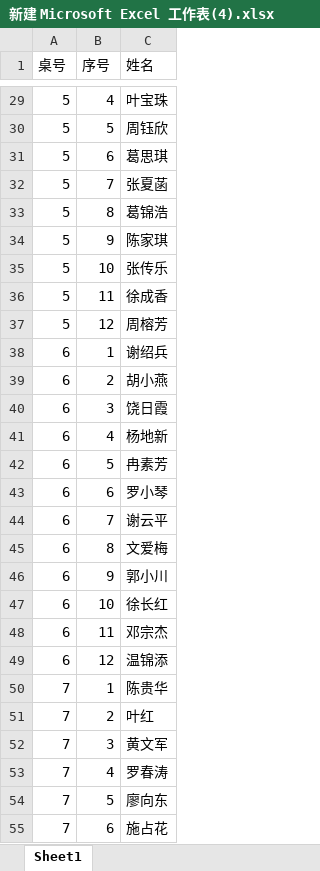
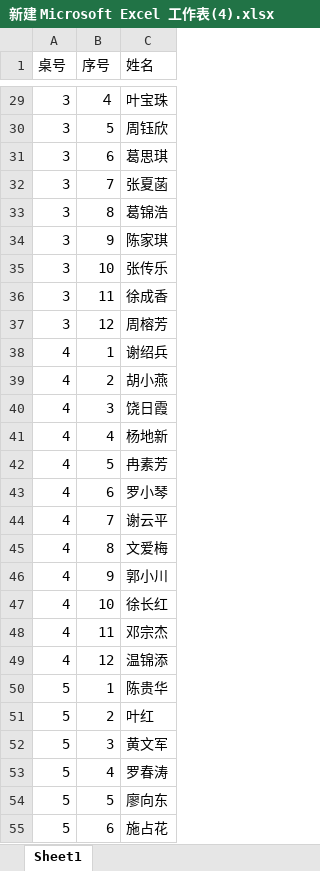
Before and after one commit to chenhui0923/pythonProject, an Excel workbook: 20241221/新建 Microsoft Excel 工作表(4).xlsx, sheet Sheet1, drawn as a sheet; only a part is shown, gaps mark what is left out; values as stored, in another font and other column widths than the file's, no cell formats; the diff covers the shown part only; the diff names each change by its address in the sheet, - before the commit and + after, or states it on an @@ line.

```diff
--- a/20241221/新建 Microsoft Excel 工作表(4).xlsx (sheet Sheet1)
+++ b/20241221/新建 Microsoft Excel 工作表(4).xlsx (sheet Sheet1)
-A29:A37 (桌号): 5
+A29:A37 (桌号): 3
-B29 (序号): 4
+B29 (序号): ４
-A38:A49 (桌号): 6
+A38:A49 (桌号): 4
-A50:A55 (桌号): 7
+A50:A55 (桌号): 5
```
Also changed, not shown: 4 added rows, 4 removed rows and 407 edited cells elsewhere in this sheet, cell formats, 2 other files.
